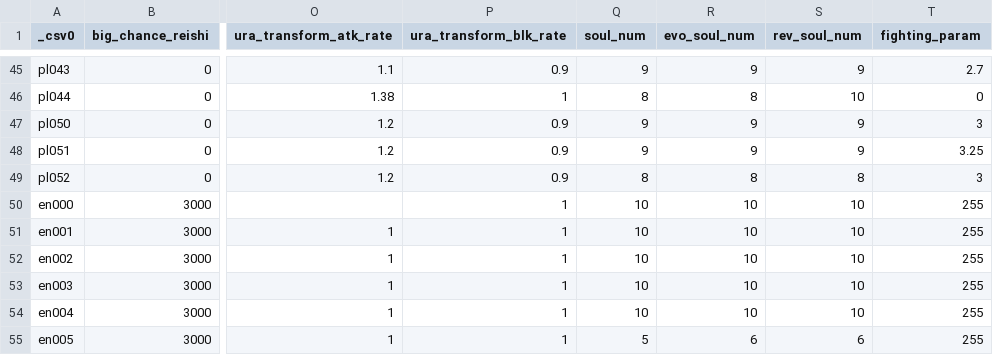
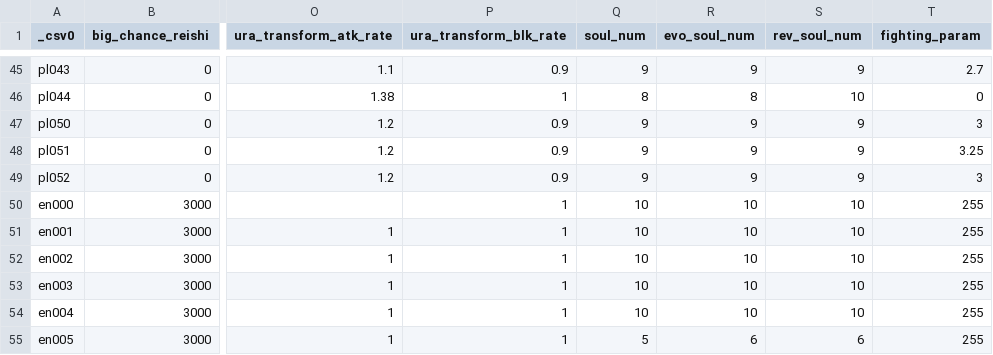
Before and after one commit to Nilsix/BROS-Patch, a CSV file: FileInjector/CharaStatus.csv, drawn as a sheet; only a part is shown, gaps mark what is left out; the diff names each change by its address in the sheet, - before the commit and + after, or states it on an @@ line.

Commit message:
yuha 9 kon back

```diff
--- a/FileInjector/CharaStatus.csv
+++ b/FileInjector/CharaStatus.csv
-Q49 (soul_num): 8
+Q49 (soul_num): 9
-R49 (evo_soul_num): 8
+R49 (evo_soul_num): 9
-S49 (rev_soul_num): 8
+S49 (rev_soul_num): 9
```
Also changed, not shown: 5 other files.
